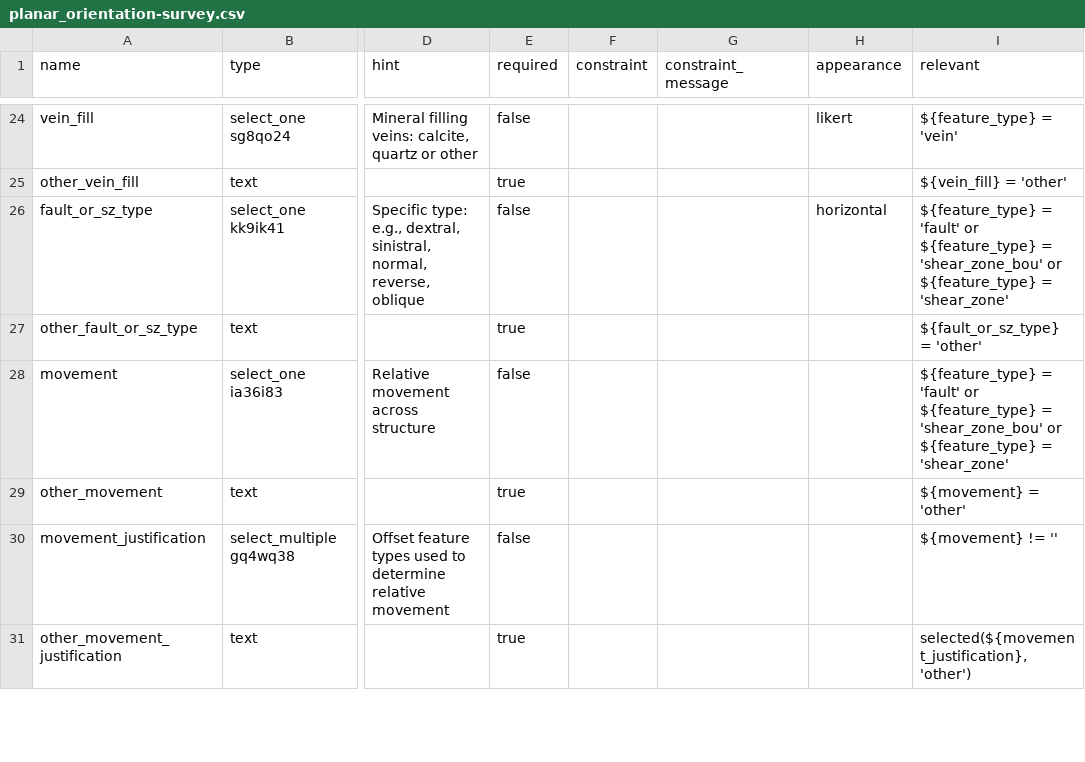
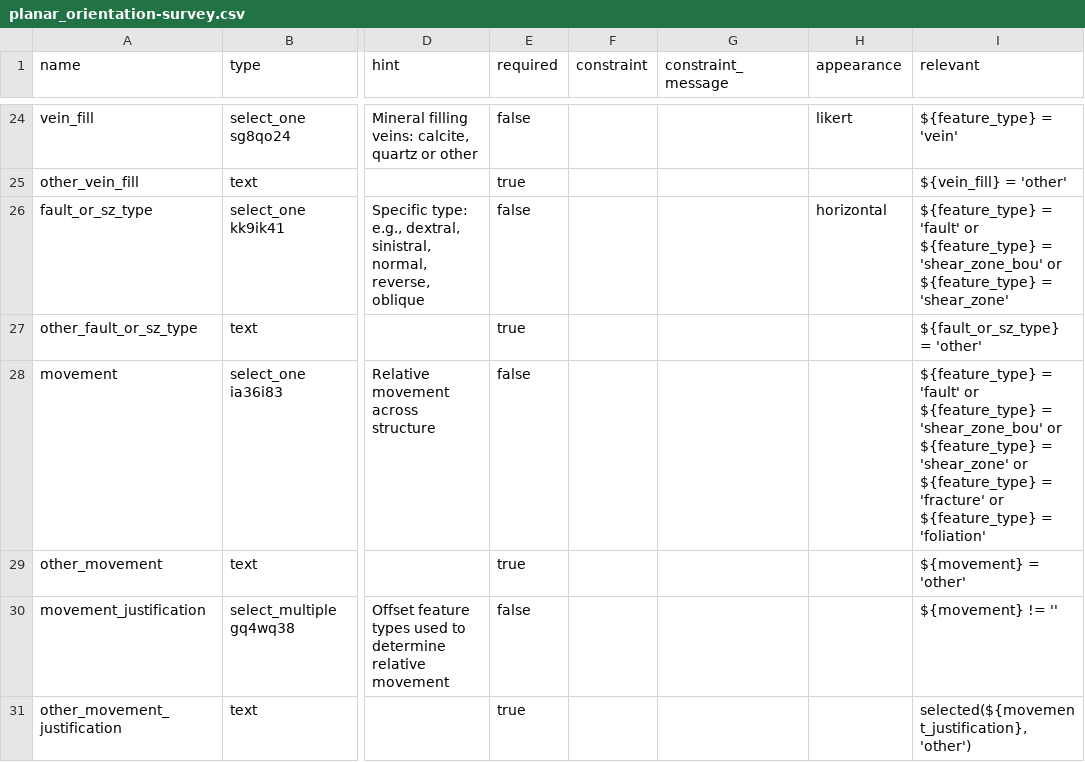
Before and after one commit to StraboSpot/strabo-mobile, a CSV file: www/app/data-models/planar_orientation-survey.csv, drawn as a sheet; only a part is shown, gaps mark what is left out; the diff names each change by its address in the sheet, - before the commit and + after, or states it on an @@ line.

```diff
--- a/www/app/data-models/planar_orientation-survey.csv
+++ b/www/app/data-models/planar_orientation-survey.csv
-I28 (relevant): …= 'shear_zone'
+I28 (relevant): …= 'shear_zone' or ${feature_type} = 'fracture' or ${feature_type} = 'foliation'
```
Also changed, not shown: www/app/data-models/rock_unit-choices.csv, www/app/data-models/rock_unit-survey.csv, 2 other files.
